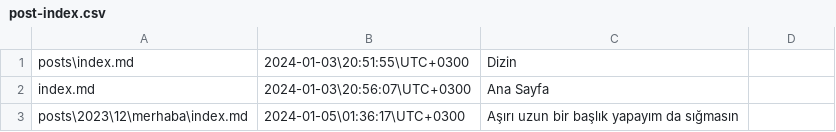
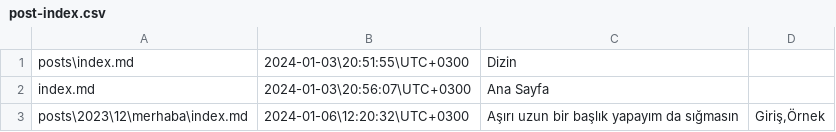
Before and after one commit to erenjanje/blog-generator, a CSV file: post-index.csv, drawn as a sheet; the diff names each change by its address in the sheet, - before the commit and + after, or states it on an @@ line.

Commit message:
Add Tag Support to Index System

```diff
--- a/post-index.csv
+++ b/post-index.csv
-B3: 2024-01-05\01:36:17\UTC+0300
+B3: 2024-01-06\12:20:32\UTC+0300
-D3: (empty)
+D3: Giriş,Örnek
```
Also changed, not shown: 4 other files.
